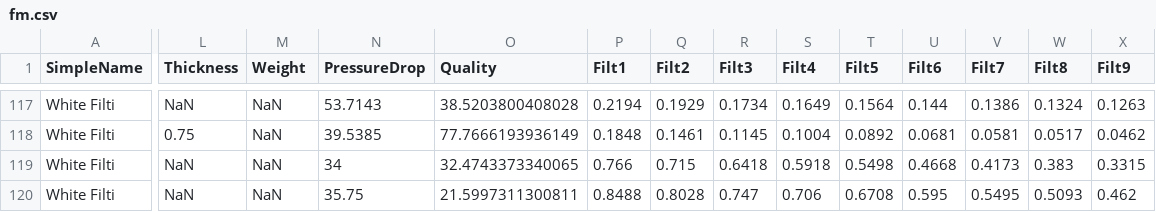
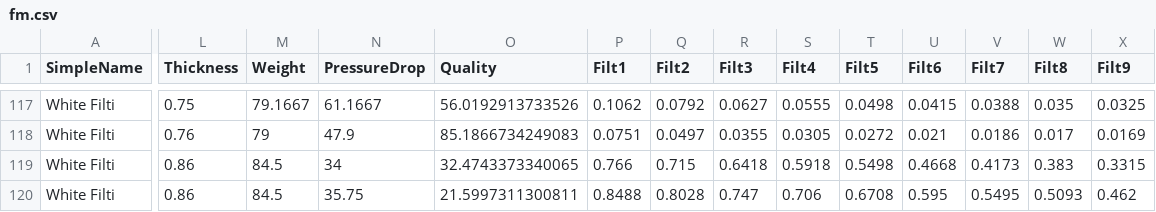
Before and after one commit to tsipkens/fmviz, a CSV file: data/fm.csv, drawn as a sheet; only a part is shown, gaps mark what is left out; the diff covers the shown part only; the diff names each change by its address in the sheet, - before the commit and + after, or states it on an @@ line.

```diff
--- a/data/fm.csv
+++ b/data/fm.csv
-L117 (Thickness): NaN
+L117 (Thickness): 0.75
-M117 (Weight): NaN
+M117 (Weight): 79.1667
-N117 (PressureDrop): 53.7143
+N117 (PressureDrop): 61.1667
-O117 (Quality): 38.5203800408028
+O117 (Quality): 56.0192913733526
-P117 (Filt1): 0.2194
+P117 (Filt1): 0.1062
-Q117 (Filt2): 0.1929
+Q117 (Filt2): 0.0792
-R117 (Filt3): 0.1734
+R117 (Filt3): 0.0627
-S117 (Filt4): 0.1649
+S117 (Filt4): 0.0555
-T117 (Filt5): 0.1564
+T117 (Filt5): 0.0498
-U117 (Filt6): 0.144
+U117 (Filt6): 0.0415
-V117 (Filt7): 0.1386
+V117 (Filt7): 0.0388
-W117 (Filt8): 0.1324
+W117 (Filt8): 0.035
-X117 (Filt9): 0.1263
+X117 (Filt9): 0.0325
-L118 (Thickness): 0.75
+L118 (Thickness): 0.76
-M118 (Weight): NaN
+M118 (Weight): 79
-N118 (PressureDrop): 39.5385
+N118 (PressureDrop): 47.9
-O118 (Quality): 77.7666193936149
+O118 (Quality): 85.1866734249083
-P118 (Filt1): 0.1848
+P118 (Filt1): 0.0751
-Q118 (Filt2): 0.1461
+Q118 (Filt2): 0.0497
-R118 (Filt3): 0.1145
+R118 (Filt3): 0.0355
-S118 (Filt4): 0.1004
+S118 (Filt4): 0.0305
-T118 (Filt5): 0.0892
+T118 (Filt5): 0.0272
-U118 (Filt6): 0.0681
+U118 (Filt6): 0.021
-V118 (Filt7): 0.0581
+V118 (Filt7): 0.0186
-W118 (Filt8): 0.0517
+W118 (Filt8): 0.017
-X118 (Filt9): 0.0462
+X118 (Filt9): 0.0169
-L119:L120 (Thickness): NaN
+L119:L120 (Thickness): 0.86
-M119:M120 (Weight): NaN
+M119:M120 (Weight): 84.5
```
Also changed, not shown: 168 edited cells elsewhere in this file, data/fm-all.csv, 1 other file.
